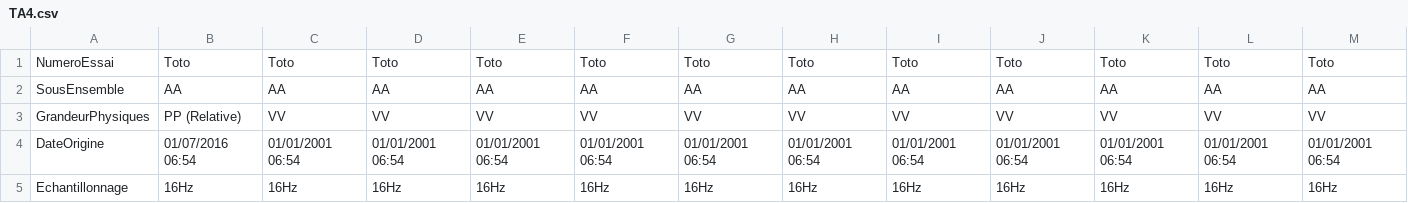
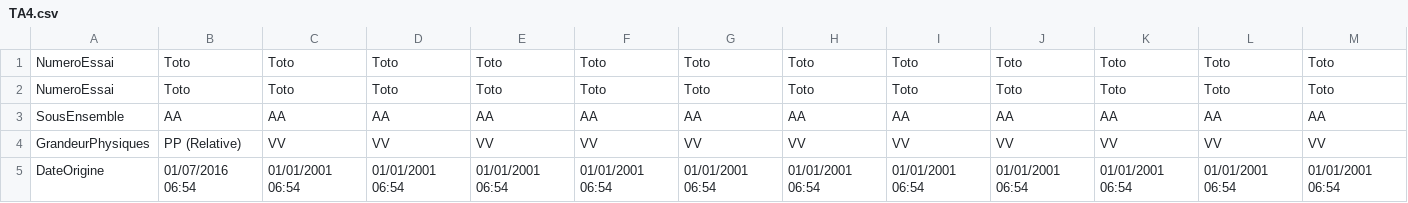
Before and after one commit to elidigui/NRTop, a CSV file: cas/TestNonReg/test_NonRegProject_1/TestNonReg2/Dat/TA4.csv, drawn as a sheet; only a part is shown; the shorter side is filled out with more unchanged rows; rows hold the shown columns only; the diff names each change by its address in the sheet, - before the commit and + after, or states it on an @@ line.

```diff
--- a/cas/TestNonReg/test_NonRegProject_1/TestNonReg2/Dat/TA4.csv
+++ b/cas/TestNonReg/test_NonRegProject_1/TestNonReg2/Dat/TA4.csv
+row 2: NumeroEssai | Toto | Toto | Toto | Toto | Toto | Toto | Toto | Toto | Toto | Toto | Toto | Toto
```
Also changed, not shown: cas/TestArgument/testArgsDef_1/Dat/TA3.csv, cas/TestArgument/testArgsDef_1/Dat_ref/TA3.csv, 20 other files.
